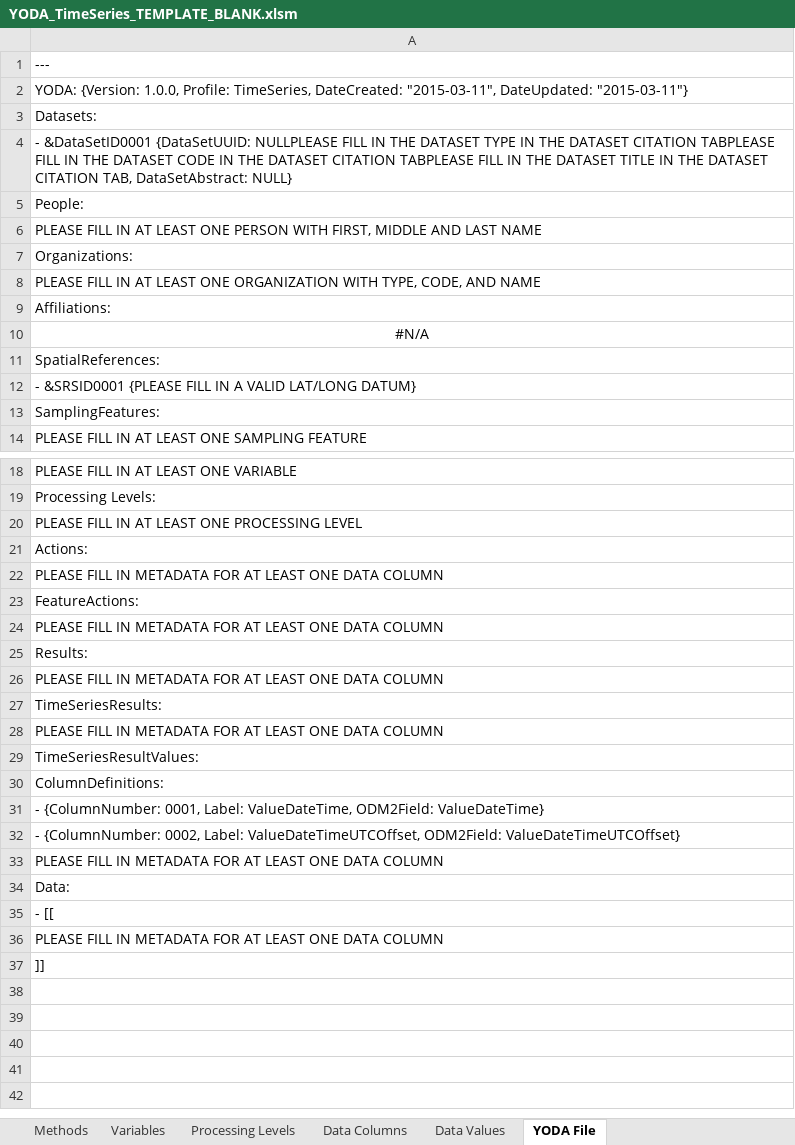
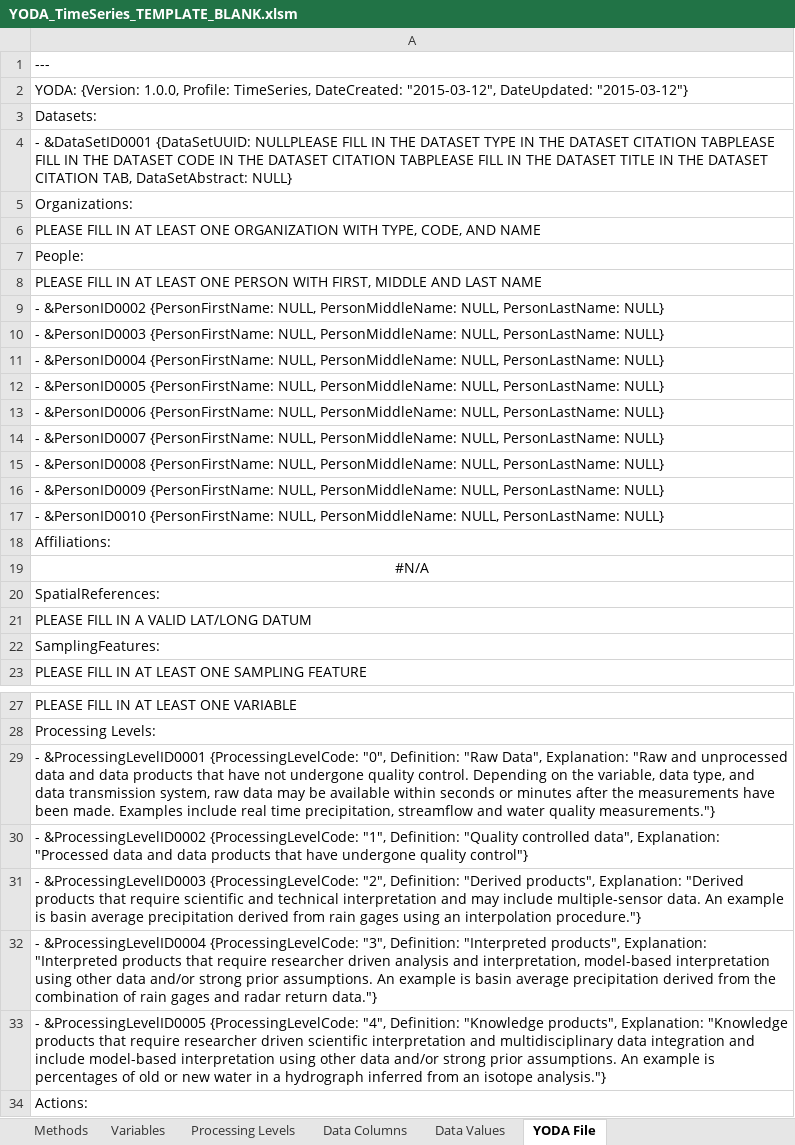
Before and after one commit to ODM2/YODA-File, an Excel workbook: ExcelTemplates/Prototypes/YODA_TimeSeries_TEMPLATE_BLANK.xlsm, sheet YODA File, drawn as a sheet; only a part is shown, gaps mark what is left out; the shorter side is filled out with more unchanged rows; values as stored, in another font and other column widths than the file's, no borders; conditional formats not drawn; addresses are those after the commit; the diff names each change by its address in the sheet, - before the commit and + after, or states it on an @@ line.

Commit message:
Blank template updated with external id's
Now includes the ability to link to ORCIDs DOIs and IGSNs.  These are
the *only* external identifiers allowed.

```diff
--- a/ExcelTemplates/Prototypes/YODA_TimeSeries_TEMPLATE_BLANK.xlsm (sheet YODA File)
+++ b/ExcelTemplates/Prototypes/YODA_TimeSeries_TEMPLATE_BLANK.xlsm (sheet YODA File)
-A2: …TimeSeries, DateCreated: "2015-03-11", DateUpdated: "2015-03-11"}
+A2: …TimeSeries, DateCreated: "2015-03-12", DateUpdated: "2015-03-12"}
+row 5: Organizations:
+row 6: PLEASE FILL IN AT LEAST ONE ORGANIZATION WITH TYPE, CODE, AND NAME
-A9: Organizations:
+A9: - &PersonID0002 {PersonFirstName: NULL, PersonMiddleName: NULL, PersonLastName: NULL}
-A10: PLEASE FILL IN AT LEAST ONE ORGANIZATION WITH TYPE, CODE, AND NAME
+A10: - &PersonID0003 {PersonFirstName: NULL, PersonMiddleName: NULL, PersonLastName: NULL}
+row 11: - &PersonID0004 {PersonFirstName: NULL, PersonMiddleName: NULL, PersonLastName: NULL}
+row 12: - &PersonID0005 {PersonFirstName: NULL, PersonMiddleName: NULL, PersonLastName: NULL}
+row 13: - &PersonID0006 {PersonFirstName: NULL, PersonMiddleName: NULL, PersonLastName: NULL}
+row 14: - &PersonID0007 {PersonFirstName: NULL, PersonMiddleName: NULL, PersonLastName: NULL}
+row 15: - &PersonID0008 {PersonFirstName: NULL, PersonMiddleName: NULL, PersonLastName: NULL}
+row 16: - &PersonID0009 {PersonFirstName: NULL, PersonMiddleName: NULL, PersonLastName: NULL}
+row 17: - &PersonID0010 {PersonFirstName: NULL, PersonMiddleName: NULL, PersonLastName: NULL}
-A21: - &SRSID0001 {PLEASE FILL IN A VALID LAT/LONG DATUM}
+A21: PLEASE FILL IN A VALID LAT/LONG DATUM
-A29: PLEASE FILL IN AT LEAST ONE PROCESSING LEVEL
+A29: - &ProcessingLevelID0001 {ProcessingLevelCode: "0", Definition: "Raw Data", Explanation: "Raw and unprocessed data and data products that have not undergone quality control. Depending on the variable, data type, and data transmission system, raw data may be available within seconds or minutes after the measurements have been made. Examples include real time precipitation, streamflow and water quality measurements."}
+row 30: - &ProcessingLevelID0002 {ProcessingLevelCode: "1", Definition: "Quality controlled data", Explanation: "Processed data and data products that have undergone quality control"}
+row 31: - &ProcessingLevelID0003 {ProcessingLevelCode: "2", Definition: "Derived products", Explanation: "Derived products that require scientific and technical interpretation and may include multiple-sensor data. An example is basin average precipitation derived from rain gages using an interpolation procedure."}
+row 32: - &ProcessingLevelID0004 {ProcessingLevelCode: "3", Definition: "Interpreted products", Explanation: "Interpreted products that require researcher driven analysis and interpretation, model-based interpretation using other data and/or strong prior assumptions. An example is basin average precipitation derived from the combination of rain gages and radar return data."}
+row 33: - &ProcessingLevelID0005 {ProcessingLevelCode: "4", Definition: "Knowledge products", Explanation: "Knowledge products that require researcher driven scientific interpretation and multidisciplinary data integration and include model-based interpretation using other data and/or strong prior assumptions. An example is percentages of old or new water in a hydrograph inferred from an isotope analysis."}
```
Also changed, not shown: sheet Processing Levels, sheet People and Organizations, sheet Sampling Features, sheet Dataset Citation, sheet Instructions, 1 other file.
